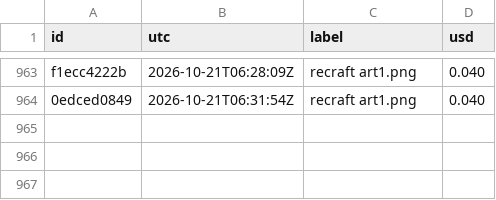
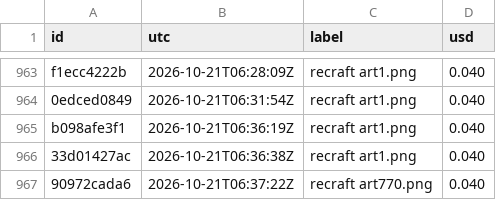
Before and after one commit to captainunderpantz67/graphicteesco, a CSV file: docs/fal-spend.csv, drawn as a sheet; only a part is shown, gaps mark what is left out; the diff names each change by its address in the sheet, - before the commit and + after, or states it on an @@ line.

```diff
--- a/docs/fal-spend.csv
+++ b/docs/fal-spend.csv
+row 965: b098afe3f1 | 2026-10-21T06:36:19Z | recraft art1.png | 0.040
+row 966: 33d01427ac | 2026-10-21T06:36:38Z | recraft art1.png | 0.040
+row 967: 90972cada6 | 2026-10-21T06:37:22Z | recraft art770.png | 0.040
```
Also changed, not shown: 8 other files.
